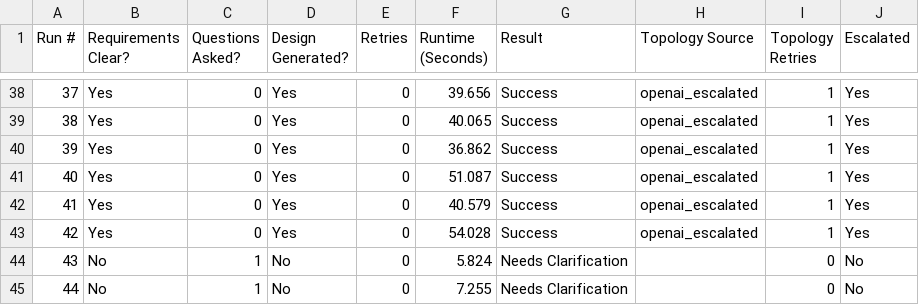
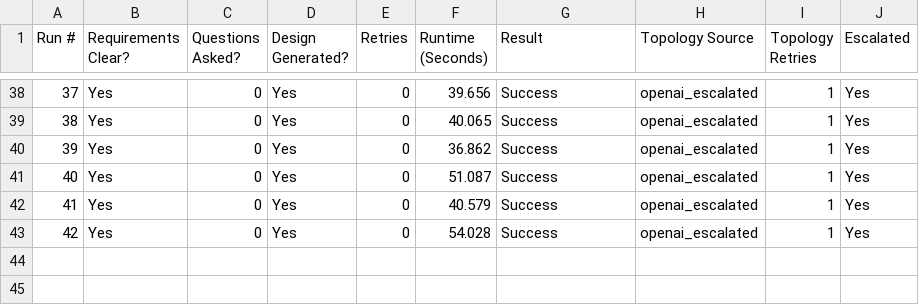
Before and after one commit to Abdisamad001/TopoScribe-AI, a CSV file: backend/data/scenario_runs_part2.csv, drawn as a sheet; only a part is shown, gaps mark what is left out.

```diff
--- a/backend/data/scenario_runs_part2.csv
+++ b/backend/data/scenario_runs_part2.csv
@@ -43,3 +43 @@ Run #,Requirements Clear?,Questions Asked?,Design Generated?,Retries,Runtime (Se
 42,Yes,0,Yes,0,54.028,Success,openai_escalated,1,Yes
-43,No,1,No,0,5.824,Needs Clarification,,0,No
-44,No,1,No,0,7.255,Needs Clarification,,0,No
```
Also changed, not shown: 2 other files.
